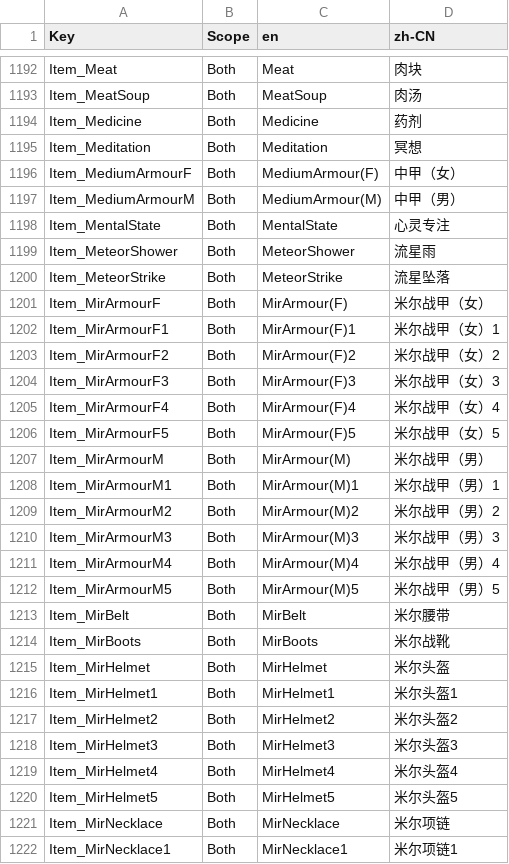
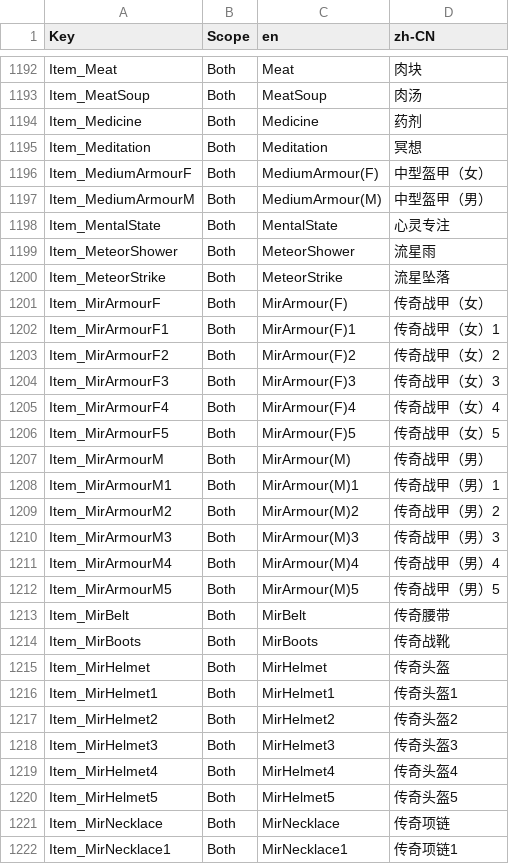
Before and after one commit to xinglinsky/mir2, a CSV file: Shared/Languages.csv, drawn as a sheet; only a part is shown, gaps mark what is left out; the diff covers the shown part only.

```diff
--- a/Shared/Languages.csv
+++ b/Shared/Languages.csv
@@ -1195,4 +1195,4 @@ Item_Medicine;Both;Medicine;药剂
 Item_Meditation;Both;Meditation;冥想
-Item_MediumArmourF;Both;MediumArmour(F);中甲（女）
-Item_MediumArmourM;Both;MediumArmour(M);中甲（男）
+Item_MediumArmourF;Both;MediumArmour(F);中型盔甲（女）
+Item_MediumArmourM;Both;MediumArmour(M);中型盔甲（男）
 Item_MentalState;Both;MentalState;心灵专注
@@ -1200,23 +1200,23 @@ Item_MeteorShower;Both;MeteorShower;流星雨
 Item_MeteorStrike;Both;MeteorStrike;流星坠落
-Item_MirArmourF;Both;MirArmour(F);米尔战甲（女）
-Item_MirArmourF1;Both;MirArmour(F)1;米尔战甲（女）1
-Item_MirArmourF2;Both;MirArmour(F)2;米尔战甲（女）2
-Item_MirArmourF3;Both;MirArmour(F)3;米尔战甲（女）3
-Item_MirArmourF4;Both;MirArmour(F)4;米尔战甲（女）4
-Item_MirArmourF5;Both;MirArmour(F)5;米尔战甲（女）5
-Item_MirArmourM;Both;MirArmour(M);米尔战甲（男）
-Item_MirArmourM1;Both;MirArmour(M)1;米尔战甲（男）1
-Item_MirArmourM2;Both;MirArmour(M)2;米尔战甲（男）2
-Item_MirArmourM3;Both;MirArmour(M)3;米尔战甲（男）3
-Item_MirArmourM4;Both;MirArmour(M)4;米尔战甲（男）4
-Item_MirArmourM5;Both;MirArmour(M)5;米尔战甲（男）5
-Item_MirBelt;Both;MirBelt;米尔腰带
-Item_MirBoots;Both;MirBoots;米尔战靴
-Item_MirHelmet;Both;MirHelmet;米尔头盔
-Item_MirHelmet1;Both;MirHelmet1;米尔头盔1
-Item_MirHelmet2;Both;MirHelmet2;米尔头盔2
-Item_MirHelmet3;Both;MirHelmet3;米尔头盔3
-Item_MirHelmet4;Both;MirHelmet4;米尔头盔4
-Item_MirHelmet5;Both;MirHelmet5;米尔头盔5
-Item_MirNecklace;Both;MirNecklace;米尔项链
-Item_MirNecklace1;Both;MirNecklace1;米尔项链1
+Item_MirArmourF;Both;MirArmour(F);传奇战甲（女）
+Item_MirArmourF1;Both;MirArmour(F)1;传奇战甲（女）1
+Item_MirArmourF2;Both;MirArmour(F)2;传奇战甲（女）2
+Item_MirArmourF3;Both;MirArmour(F)3;传奇战甲（女）3
+Item_MirArmourF4;Both;MirArmour(F)4;传奇战甲（女）4
+Item_MirArmourF5;Both;MirArmour(F)5;传奇战甲（女）5
+Item_MirArmourM;Both;MirArmour(M);传奇战甲（男）
+Item_MirArmourM1;Both;MirArmour(M)1;传奇战甲（男）1
+Item_MirArmourM2;Both;MirArmour(M)2;传奇战甲（男）2
+Item_MirArmourM3;Both;MirArmour(M)3;传奇战甲（男）3
+Item_MirArmourM4;Both;MirArmour(M)4;传奇战甲（男）4
+Item_MirArmourM5;Both;MirArmour(M)5;传奇战甲（男）5
+Item_MirBelt;Both;MirBelt;传奇腰带
+Item_MirBoots;Both;MirBoots;传奇战靴
+Item_MirHelmet;Both;MirHelmet;传奇头盔
+Item_MirHelmet1;Both;MirHelmet1;传奇头盔1
+Item_MirHelmet2;Both;MirHelmet2;传奇头盔2
+Item_MirHelmet3;Both;MirHelmet3;传奇头盔3
+Item_MirHelmet4;Both;MirHelmet4;传奇头盔4
+Item_MirHelmet5;Both;MirHelmet5;传奇头盔5
+Item_MirNecklace;Both;MirNecklace;传奇项链
+Item_MirNecklace1;Both;MirNecklace1;传奇项链1
```
Also changed, not shown: 128 edited cells elsewhere in this file, docs/translations/items_translation.csv, docs/translations/maps_translation.csv.
